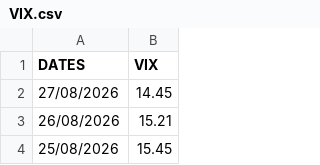
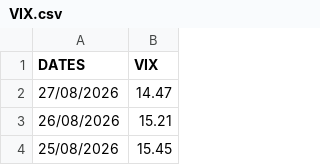
Before and after one commit to mauriciovalenzuela742/Financial-fragility-tail-risk-and-sovereign-spread-in-emerging-economies, a CSV file: 1_Codigo/Bloomberg_extraction/output_macro/GLOBAL/VIX.csv, drawn as a sheet; only a part is shown.

```diff
--- a/1_Codigo/Bloomberg_extraction/output_macro/GLOBAL/VIX.csv
+++ b/1_Codigo/Bloomberg_extraction/output_macro/GLOBAL/VIX.csv
@@ -1,3 +1,3 @@
 DATES,VIX
-27/08/2026,14.45
+27/08/2026,14.47
 26/08/2026,15.21
```
Also changed, not shown: 1_Codigo/Bloomberg_extraction/output_macro/GLOBAL/UST10Y.csv, 32 other files.
